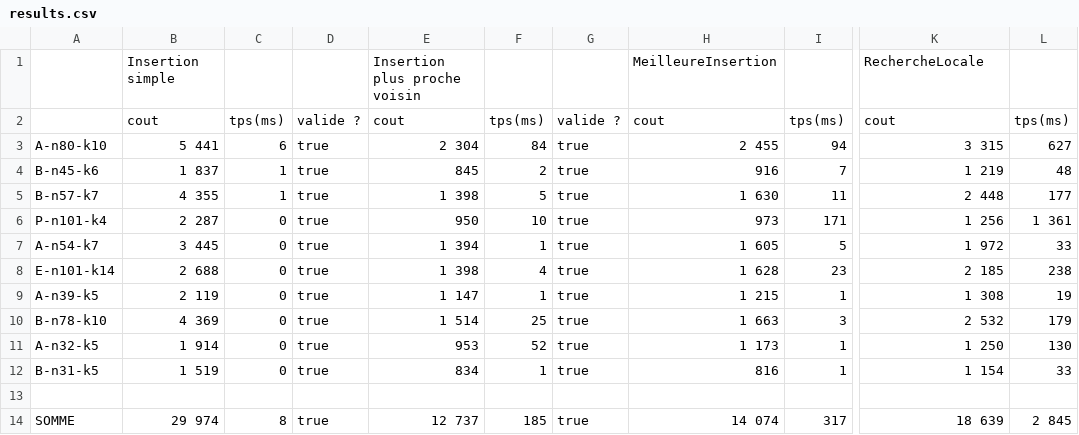
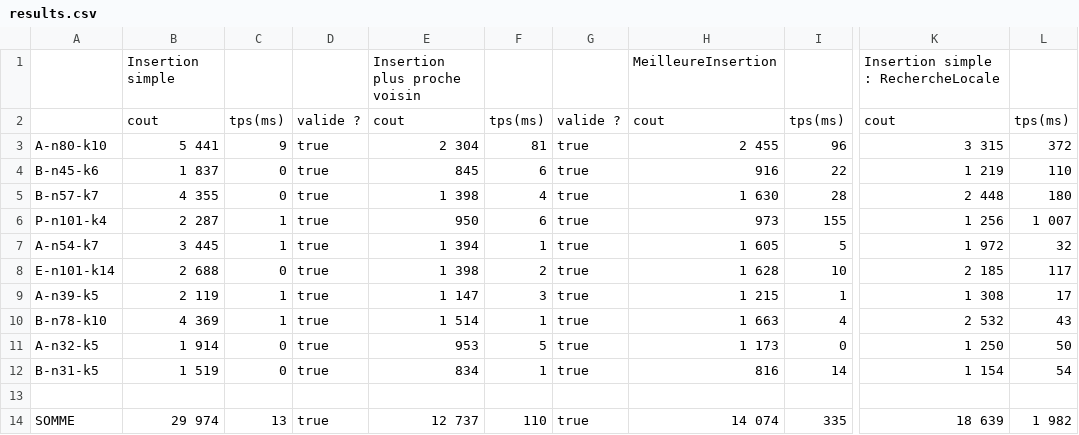
Before and after one commit to Warrior62/LE4_TP_Java, a CSV file: results.csv, drawn as a sheet; only a part is shown, gaps mark what is left out; the diff names each change by its address in the sheet, - before the commit and + after, or states it on an @@ line.

```diff
--- a/results.csv
+++ b/results.csv
-K1: RechercheLocale
+K1: Insertion simple : RechercheLocale
-C3: 6
+C3: 9
-F3: 84
+F3: 81
-I3: 94
+I3: 96
-L3: 627
+L3: 372
-C4:C5: 1
+C4:C5: 0
-F4: 2
+F4: 6
-I4: 7
+I4: 22
-L4: 48
+L4: 110
-F5: 5
+F5: 4
-I5: 11
+I5: 28
-L5: 177
+L5: 180
-C6:C7: 0
+C6:C7: 1
-F6: 10
+F6: 6
-I6: 171
+I6: 155
-L6: 1 361
+L6: 1 007
-L7: 33
+L7: 32
-F8: 4
+F8: 2
-I8: 23
+I8: 10
-L8: 238
+L8: 117
-C9:C10: 0
+C9:C10: 1
-F9: 1
+F9: 3
-L9: 19
+L9: 17
-F10: 25
+F10: 1
-I10: 3
+I10: 4
-L10: 179
+L10: 43
-F11: 52
+F11: 5
-I11: 1
+I11: 0
-L11: 130
+L11: 50
-I12: 1
+I12: 14
-L12: 33
+L12: 54
-C14: 8
+C14: 13
-F14: 185
+F14: 110
-I14: 317
+I14: 335
-L14: 2 845
+L14: 1 982
```
Also changed, not shown: 49 other files.
